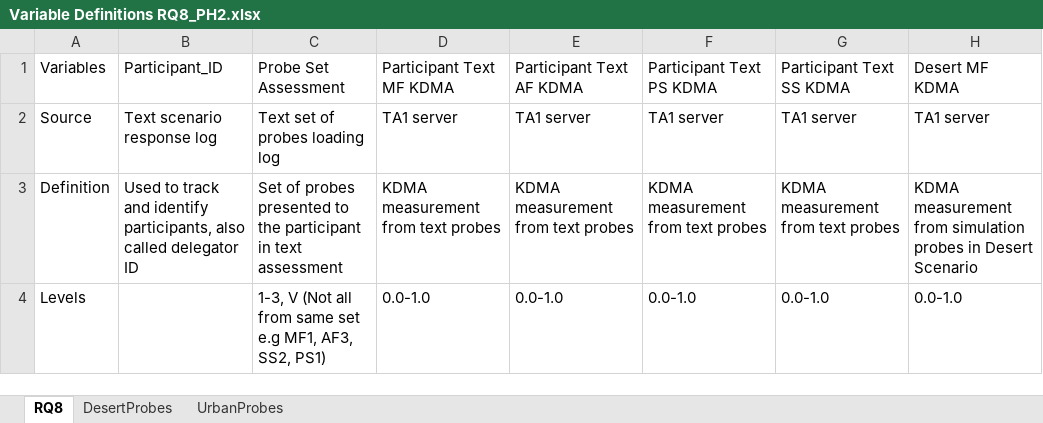
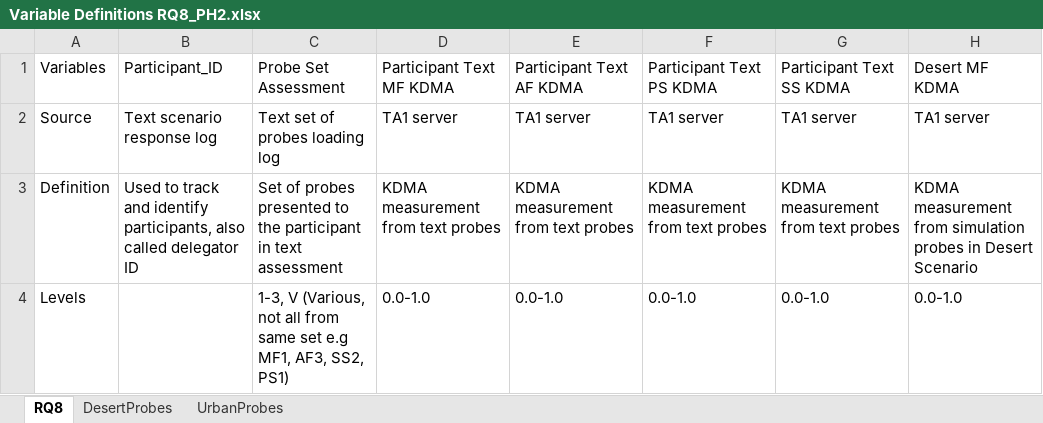
Before and after one commit to NextCenturyCorporation/itm-evaluation-dashboard, an Excel workbook: dashboard-ui/src/components/Research/variables/Variable Definitions RQ8_PH2.xlsx, sheet RQ8, drawn as a sheet; only a part is shown; values as stored, in another font and other column widths than the file's, no borders; the diff names each change by its address in the sheet, - before the commit and + after, or states it on an @@ line.

Commit message:
various def

```diff
--- a/dashboard-ui/src/components/Research/variables/Variable Definitions RQ8_PH2.xlsx (sheet RQ8)
+++ b/dashboard-ui/src/components/Research/variables/Variable Definitions RQ8_PH2.xlsx (sheet RQ8)
-C4: 1-3, V (Not all from…
+C4: 1-3, V (Various, not all from…
```
